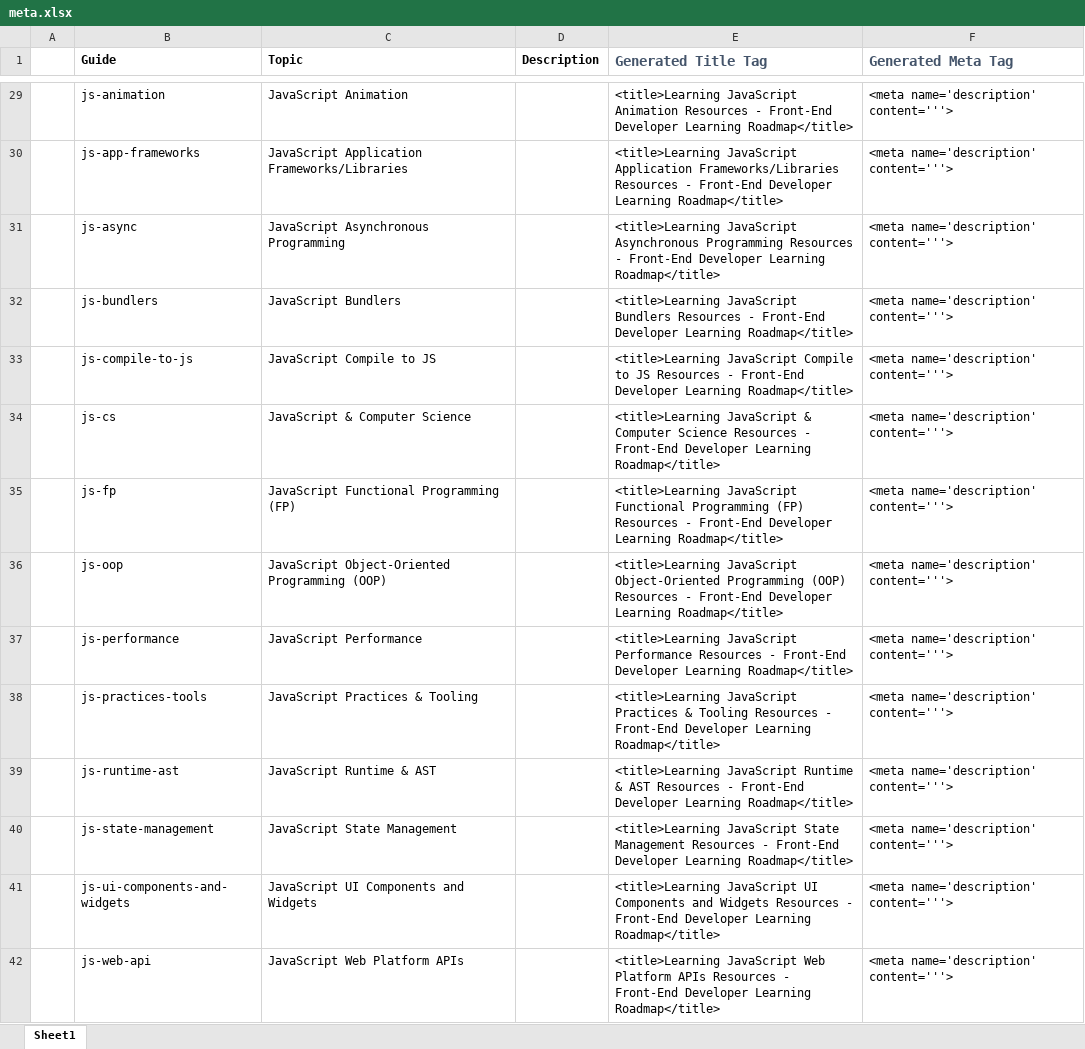
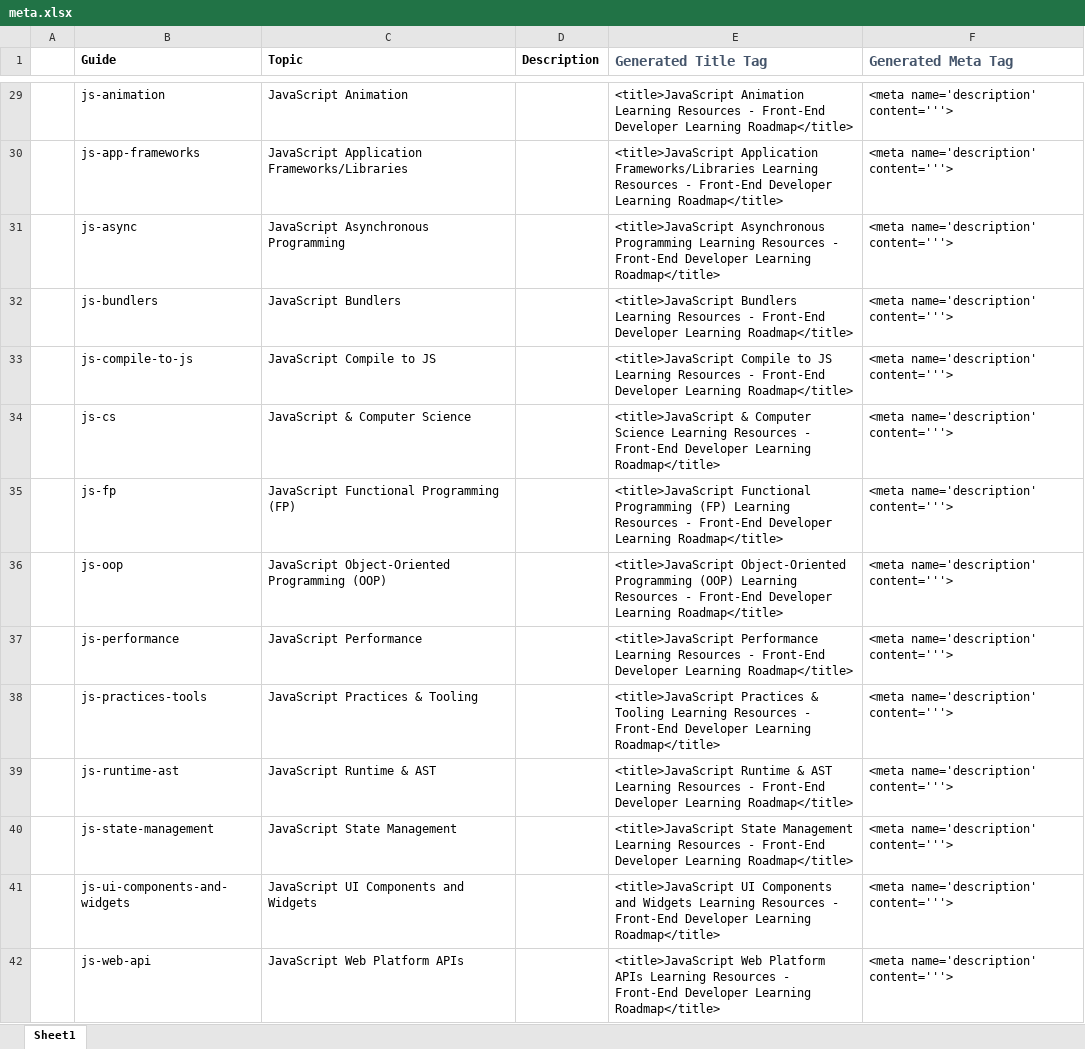
Before and after one commit to FrontendMasters/learning-roadmap, an Excel workbook: meta.xlsx, sheet Sheet1, drawn as a sheet; only a part is shown, gaps mark what is left out; values as stored, in another font and other column widths than the file's, no borders; the diff covers the shown part only; the diff names each change by its address in the sheet, - before the commit and + after, or states it on an @@ line.

Commit message:
Start updating SEO-friendly titles

```diff
--- a/meta.xlsx (sheet Sheet1)
+++ b/meta.xlsx (sheet Sheet1)
-E29 (Generated Title Tag): <title>Learning JavaScript Animation Resources -…
+E29 (Generated Title Tag): <title>JavaScript Animation Learning Resources -…
-E30 (Generated Title Tag): <title>Learning JavaScript Application Frameworks/Libraries Resources -…
+E30 (Generated Title Tag): <title>JavaScript Application Frameworks/Libraries Learning Resources -…
-E31 (Generated Title Tag): <title>Learning JavaScript Asynchronous Programming Resources -…
+E31 (Generated Title Tag): <title>JavaScript Asynchronous Programming Learning Resources -…
-E32 (Generated Title Tag): <title>Learning JavaScript Bundlers Resources -…
+E32 (Generated Title Tag): <title>JavaScript Bundlers Learning Resources -…
-E33 (Generated Title Tag): <title>Learning JavaScript Compile to JS Resources -…
+E33 (Generated Title Tag): <title>JavaScript Compile to JS Learning Resources -…
-E34 (Generated Title Tag): <title>Learning JavaScript & Computer Science Resources -…
+E34 (Generated Title Tag): <title>JavaScript & Computer Science Learning Resources -…
-E35 (Generated Title Tag): <title>Learning JavaScript Functional Programming (FP) Resources -…
+E35 (Generated Title Tag): <title>JavaScript Functional Programming (FP) Learning Resources -…
-E36 (Generated Title Tag): <title>Learning JavaScript Object-Oriented Programming (OOP) Resources -…
+E36 (Generated Title Tag): <title>JavaScript Object-Oriented Programming (OOP) Learning Resources -…
-E37 (Generated Title Tag): <title>Learning JavaScript Performance Resources -…
+E37 (Generated Title Tag): <title>JavaScript Performance Learning Resources -…
-E38 (Generated Title Tag): <title>Learning JavaScript Practices & Tooling Resources -…
+E38 (Generated Title Tag): <title>JavaScript Practices & Tooling Learning Resources -…
-E39 (Generated Title Tag): <title>Learning JavaScript Runtime & AST Resources -…
+E39 (Generated Title Tag): <title>JavaScript Runtime & AST Learning Resources -…
-E40 (Generated Title Tag): <title>Learning JavaScript State Management Resources -…
+E40 (Generated Title Tag): <title>JavaScript State Management Learning Resources -…
-E41 (Generated Title Tag): <title>Learning JavaScript UI Components and Widgets Resources -…
+E41 (Generated Title Tag): <title>JavaScript UI Components and Widgets Learning Resources -…
-E42 (Generated Title Tag): <title>Learning JavaScript Web Platform APIs Resources -…
+E42 (Generated Title Tag): <title>JavaScript Web Platform APIs Learning Resources -…
```
Also changed, not shown: 45 edited cells elsewhere in this sheet, 12 other files.
